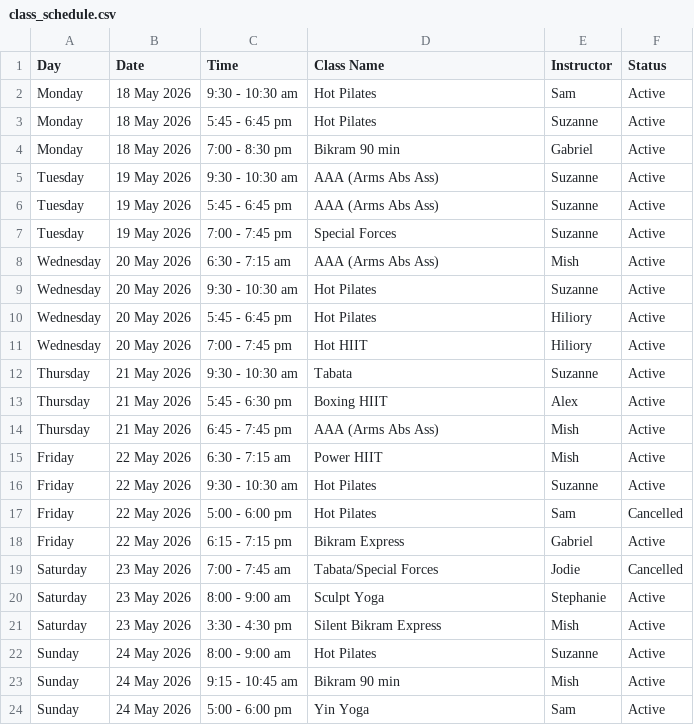
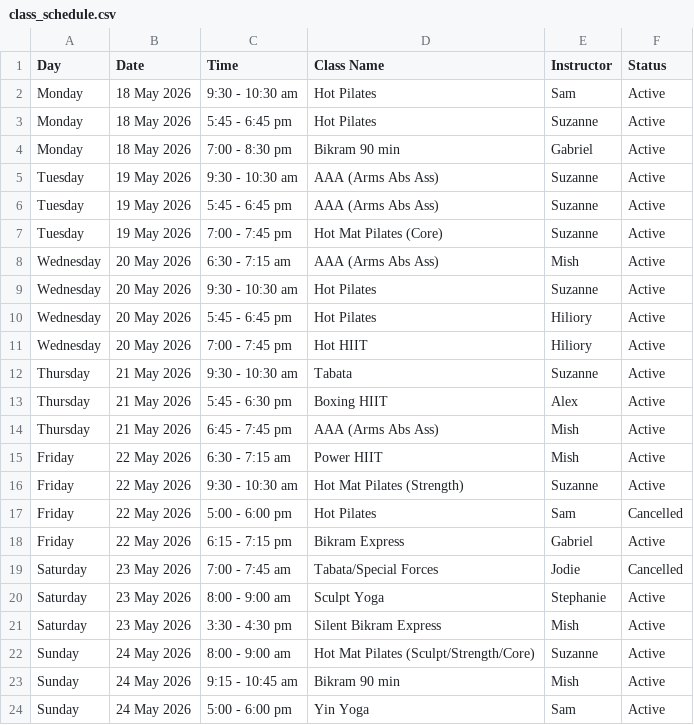
Before and after one commit to jeromeanoel-tech/bodyforme, a CSV file: class_schedule.csv, drawn as a sheet.

```diff
--- a/class_schedule.csv
+++ b/class_schedule.csv
@@ -6,3 +6,3 @@ Tuesday,19 May 2026,9:30 - 10:30 am,AAA (Arms Abs Ass),Suzanne,Active
 Tuesday,19 May 2026,5:45 - 6:45 pm,AAA (Arms Abs Ass),Suzanne,Active
-Tuesday,19 May 2026,7:00 - 7:45 pm,Special Forces,Suzanne,Active
+Tuesday,19 May 2026,7:00 - 7:45 pm,Hot Mat Pilates (Core),Suzanne,Active
 Wednesday,20 May 2026,6:30 - 7:15 am,AAA (Arms Abs Ass),Mish,Active
@@ -15,3 +15,3 @@ Thursday,21 May 2026,6:45 - 7:45 pm,AAA (Arms Abs Ass),Mish,Active
 Friday,22 May 2026,6:30 - 7:15 am,Power HIIT,Mish,Active
-Friday,22 May 2026,9:30 - 10:30 am,Hot Pilates,Suzanne,Active
+Friday,22 May 2026,9:30 - 10:30 am,Hot Mat Pilates (Strength),Suzanne,Active
 Friday,22 May 2026,5:00 - 6:00 pm,Hot Pilates,Sam,Cancelled
@@ -21,3 +21,3 @@ Saturday,23 May 2026,8:00 - 9:00 am,Sculpt Yoga,Stephanie,Active
 Saturday,23 May 2026,3:30 - 4:30 pm,Silent Bikram Express,Mish,Active
-Sunday,24 May 2026,8:00 - 9:00 am,Hot Pilates,Suzanne,Active
+Sunday,24 May 2026,8:00 - 9:00 am,Hot Mat Pilates (Sculpt/Strength/Core),Suzanne,Active
 Sunday,24 May 2026,9:15 - 10:45 am,Bikram 90 min,Mish,Active
```
Also changed, not shown: 2 other files.
